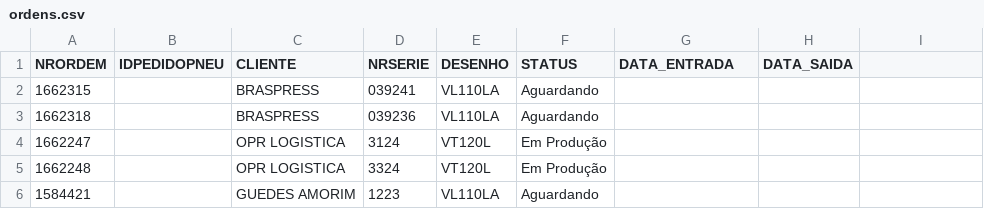
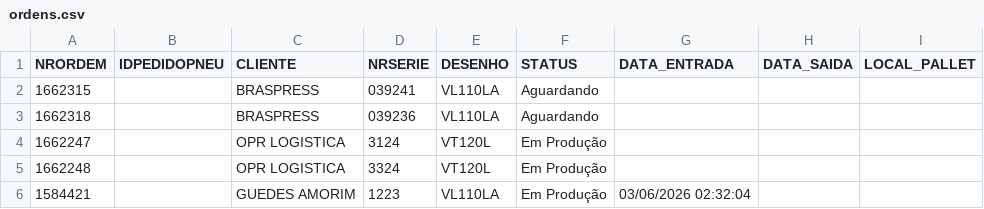
Before and after one commit to tiagoalexandre54/nsa-erp-pneutec, a CSV file: data/ordens.csv, drawn as a sheet; the diff names each change by its address in the sheet, - before the commit and + after, or states it on an @@ line.

Commit message:
Atualiza ordens.csv via ERP NSA

```diff
--- a/data/ordens.csv
+++ b/data/ordens.csv
-I1: (empty)
+I1: LOCAL_PALLET
-F6 (STATUS): Aguardando
+F6 (STATUS): Em Produção
-G6 (DATA_ENTRADA): (empty)
+G6 (DATA_ENTRADA): 03/06/2026 02:32:04
```
